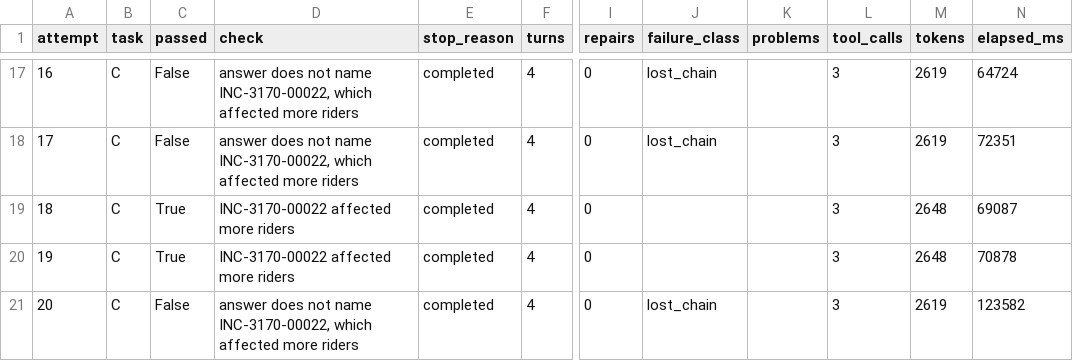
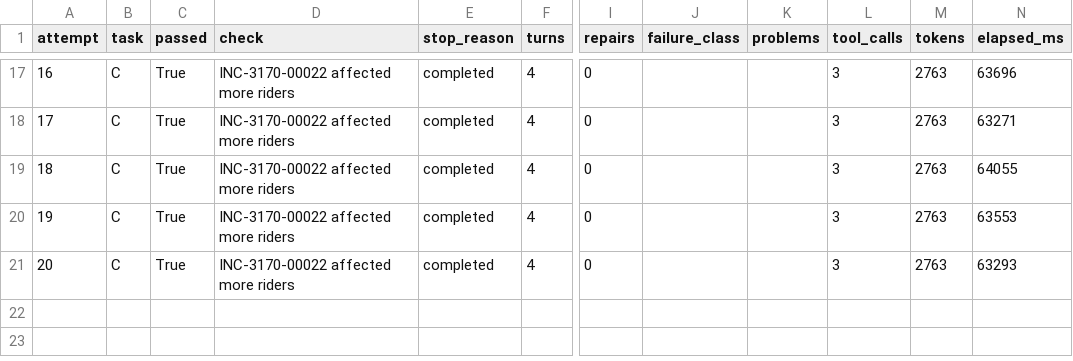
Before and after one commit to pragnayap/data260-3170, a CSV file: reports/hw07/raw/reliability_attempts.csv, drawn as a sheet; only a part is shown, gaps mark what is left out; the diff covers the shown part only; the diff names each change by its address in the sheet, - before the commit and + after, or states it on an @@ line.

```diff
--- a/reports/hw07/raw/reliability_attempts.csv
+++ b/reports/hw07/raw/reliability_attempts.csv
-C17:C18 (passed): False
+C17:C18 (passed): True
-D17:D18 (check): answer does not name INC-3170-00022, which affected more…
+D17:D18 (check): INC-3170-00022 affected more…
-J17:J18 (failure_class): lost_chain
+J17:J18 (failure_class): (empty)
-M17:M18 (tokens): 2619
+M17:M18 (tokens): 2763
-N17 (elapsed_ms): 64724
+N17 (elapsed_ms): 63696
-N18 (elapsed_ms): 72351
+N18 (elapsed_ms): 63271
-M19:M20 (tokens): 2648
+M19:M20 (tokens): 2763
-N19 (elapsed_ms): 69087
+N19 (elapsed_ms): 64055
-N20 (elapsed_ms): 70878
+N20 (elapsed_ms): 63553
-C21 (passed): False
+C21 (passed): True
-D21 (check): answer does not name INC-3170-00022, which affected more…
+D21 (check): INC-3170-00022 affected more…
-J21 (failure_class): lost_chain
+J21 (failure_class): (empty)
-M21 (tokens): 2619
+M21 (tokens): 2763
-N21 (elapsed_ms): 123582
+N21 (elapsed_ms): 63293
```
Also changed, not shown: 51 edited cells elsewhere in this file, 33 other files.
